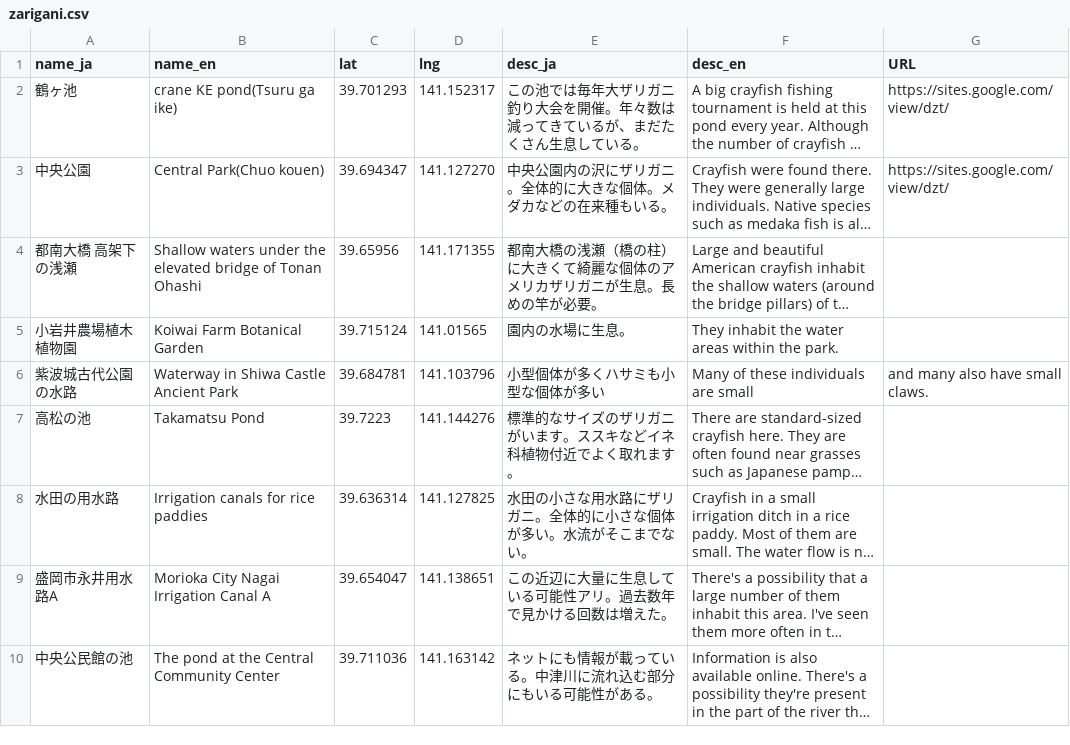
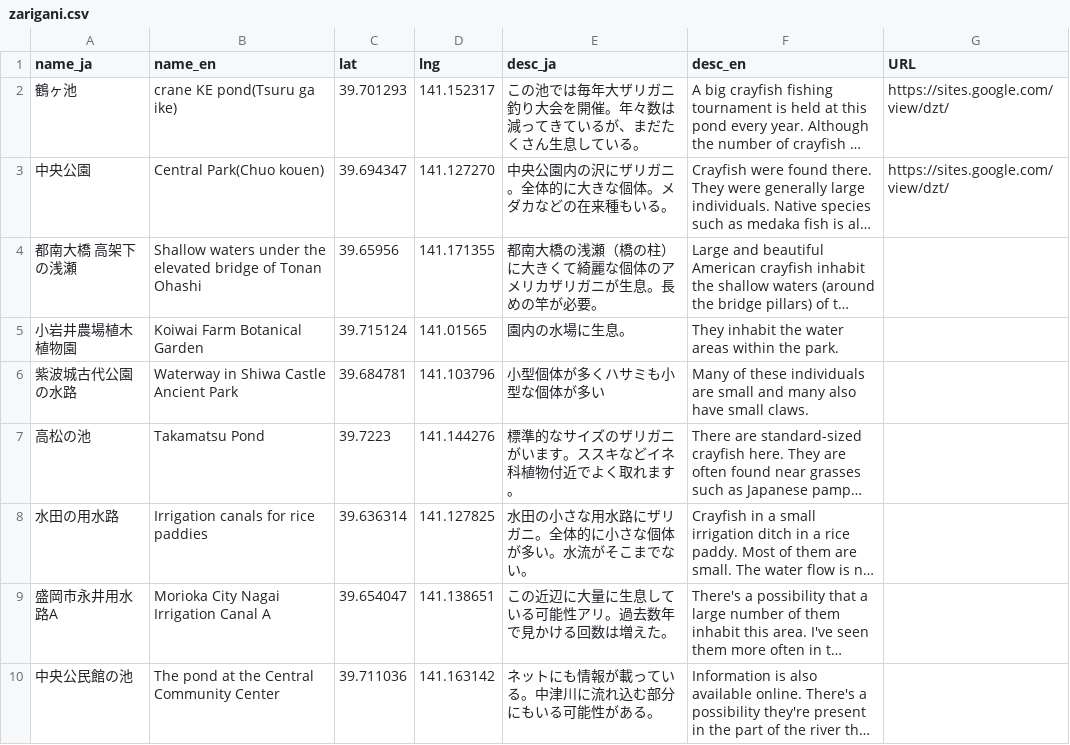
Before and after one commit to zarimap/dev, a CSV file: assets/data/zarigani.csv, drawn as a sheet; long unchanged cells end in …; the diff names each change by its address in the sheet, - before the commit and + after, or states it on an @@ line.

Commit message:
Fix duplicate entry for Shiwa Castle Ancient Park

```diff
--- a/assets/data/zarigani.csv
+++ b/assets/data/zarigani.csv
-F6 (desc_en): …are small
+F6 (desc_en): …are small and many also have small claws.
-G6 (URL): and many also have small claws.
+G6 (URL): (empty)
```
